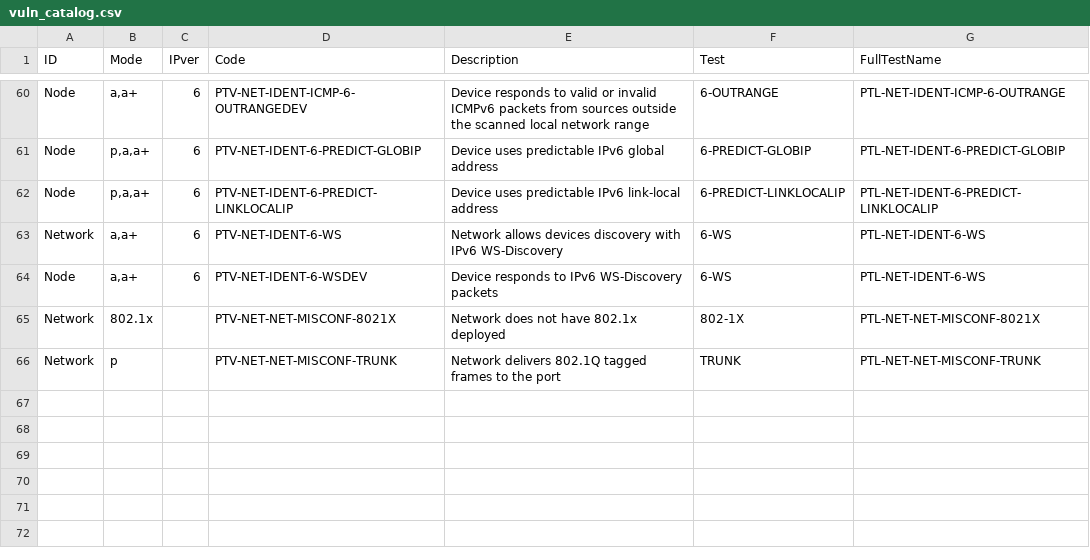
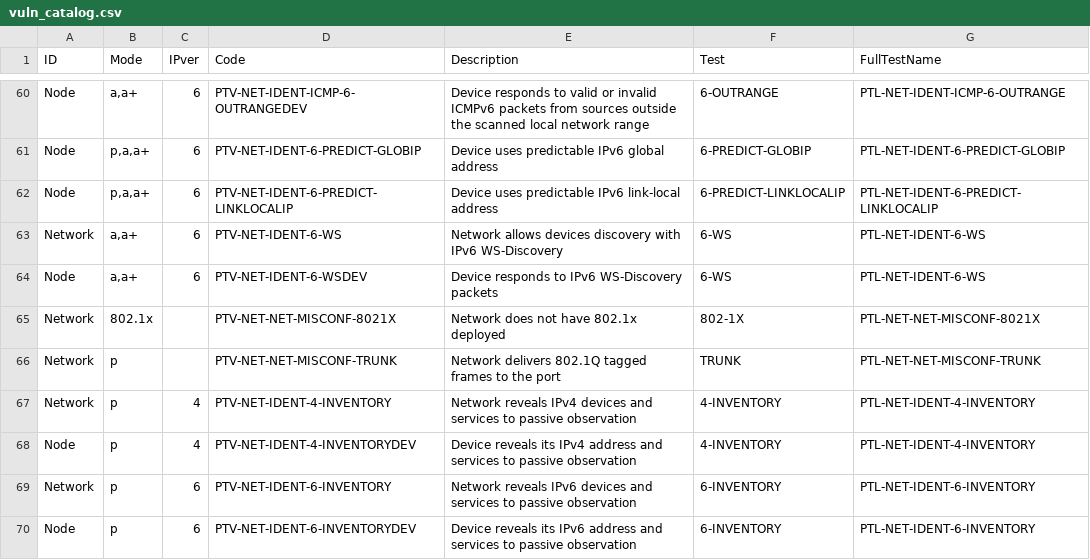
Before and after one commit to Penterep/ptnetinspector, a CSV file: ptnetinspector/data/vuln_catalog.csv, drawn as a sheet; only a part is shown, gaps mark what is left out.

Commit message:
Add 4-INVENTORY and 6-INVENTORY passive device and service inventory tests

```diff
--- a/ptnetinspector/data/vuln_catalog.csv
+++ b/ptnetinspector/data/vuln_catalog.csv
@@ -66 +66,5 @@
 "Network","p","","PTV-NET-NET-MISCONF-TRUNK","Network delivers 802.1Q tagged frames to the port","TRUNK","PTL-NET-NET-MISCONF-TRUNK"
+"Network","p","4","PTV-NET-IDENT-4-INVENTORY","Network reveals IPv4 devices and services to passive observation","4-INVENTORY","PTL-NET-IDENT-4-INVENTORY"
+"Node","p","4","PTV-NET-IDENT-4-INVENTORYDEV","Device reveals its IPv4 address and services to passive observation","4-INVENTORY","PTL-NET-IDENT-4-INVENTORY"
+"Network","p","6","PTV-NET-IDENT-6-INVENTORY","Network reveals IPv6 devices and services to passive observation","6-INVENTORY","PTL-NET-IDENT-6-INVENTORY"
+"Node","p","6","PTV-NET-IDENT-6-INVENTORYDEV","Device reveals its IPv6 address and services to passive observation","6-INVENTORY","PTL-NET-IDENT-6-INVENTORY"
```
Also changed, not shown: 4 other files.
